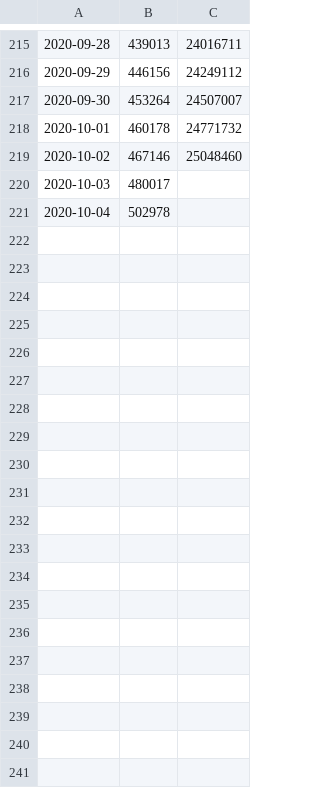
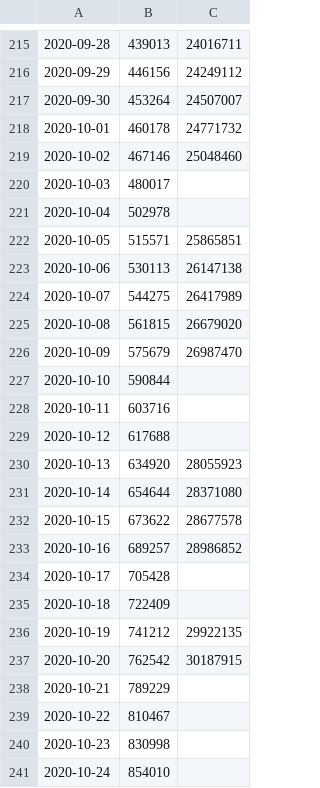
Before and after one commit to mk270/covid19-uk-growth, a CSV file: seed.csv, drawn as a sheet; only a part is shown, gaps mark what is left out; the diff covers the shown part only.

Commit message:
reseed

```diff
--- a/seed.csv
+++ b/seed.csv
@@ -221 +221,21 @@
 2020-10-04,502978,
+2020-10-05,515571,25865851
+2020-10-06,530113,26147138
+2020-10-07,544275,26417989
+2020-10-08,561815,26679020
+2020-10-09,575679,26987470
+2020-10-10,590844,
+2020-10-11,603716,
+2020-10-12,617688,
+2020-10-13,634920,28055923
+2020-10-14,654644,28371080
+2020-10-15,673622,28677578
+2020-10-16,689257,28986852
+2020-10-17,705428,
+2020-10-18,722409,
+2020-10-19,741212,29922135
+2020-10-20,762542,30187915
+2020-10-21,789229,
+2020-10-22,810467,
+2020-10-23,830998,
+2020-10-24,854010,
```
Also changed, not shown: 11 added rows elsewhere in this file.
